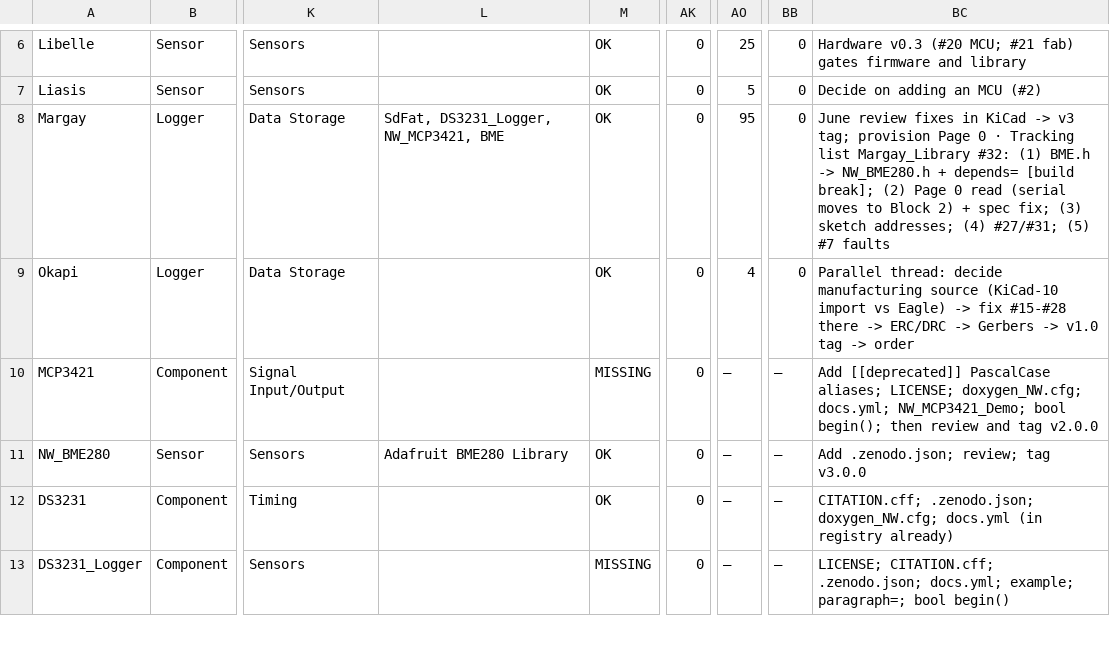
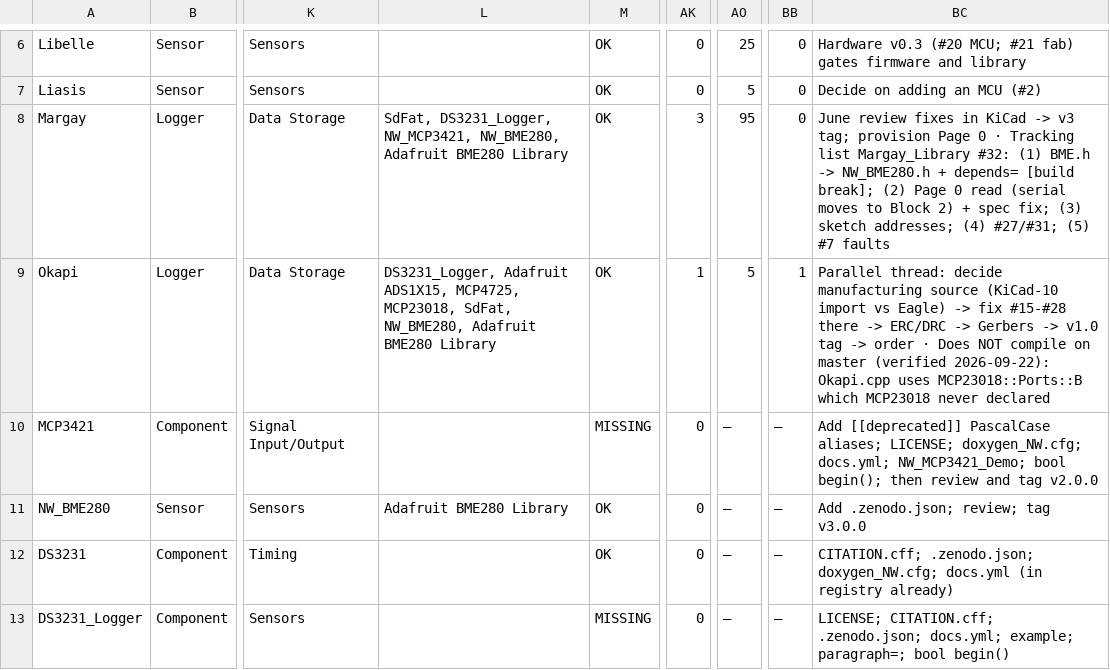
Before and after one commit to NorthernWidget/NW-Status, a CSV file: nw_status_2026-09-22.csv, drawn as a sheet; only a part is shown, gaps mark what is left out; the diff names each change by its address in the sheet, - before the commit and + after, or states it on an @@ line.

```diff
--- a/nw_status_2026-09-22.csv
+++ b/nw_status_2026-09-22.csv
-L8: …DS3231_Logger, NW_MCP3421, BME
+L8: …DS3231_Logger, NW_MCP3421, NW_BME280, Adafruit BME280 Library
-AK8: 0
+AK8: 3
-L9: (empty)
+L9: DS3231_Logger, Adafruit ADS1X15, MCP4725, MCP23018, SdFat, NW_BME280, Adafruit BME280 Library
-AK9: 0
+AK9: 1
-AO9: 4
+AO9: 5
-BB9: 0
+BB9: 1
-BC9: …-> order
+BC9: …-> order · Does NOT compile on master (verified 2026-09-22): Okapi.cpp uses MCP23018::Ports::B which MCP23018 never declared
```
Also changed, not shown: nw_status_manual.csv, 1 other file.
